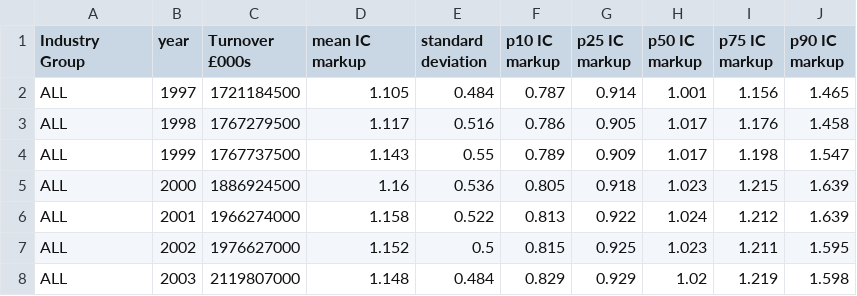
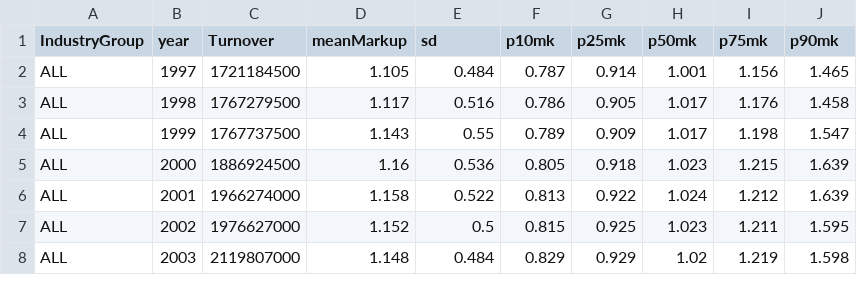
Before and after one commit to kaif1808/ec331, a CSV file: all_markup.csv, drawn as a sheet; only a part is shown.

```diff
--- a/all_markup.csv
+++ b/all_markup.csv
@@ -1,2 +1,2 @@
-Industry Group,year,Turnover £000s,mean IC markup,standard deviation,p10 IC markup,p25 IC markup,p50 IC markup,p75 IC markup,p90 IC markup
+IndustryGroup,year,Turnover,meanMarkup,sd,p10mk,p25mk,p50mk ,p75mk,p90mk
 ALL,1997,1721184500,1.105,0.484,0.787,0.914,1.001,1.156,1.465
```
Also changed, not shown: constr_markup.csv, manu_markup.csv, 17 other files.
